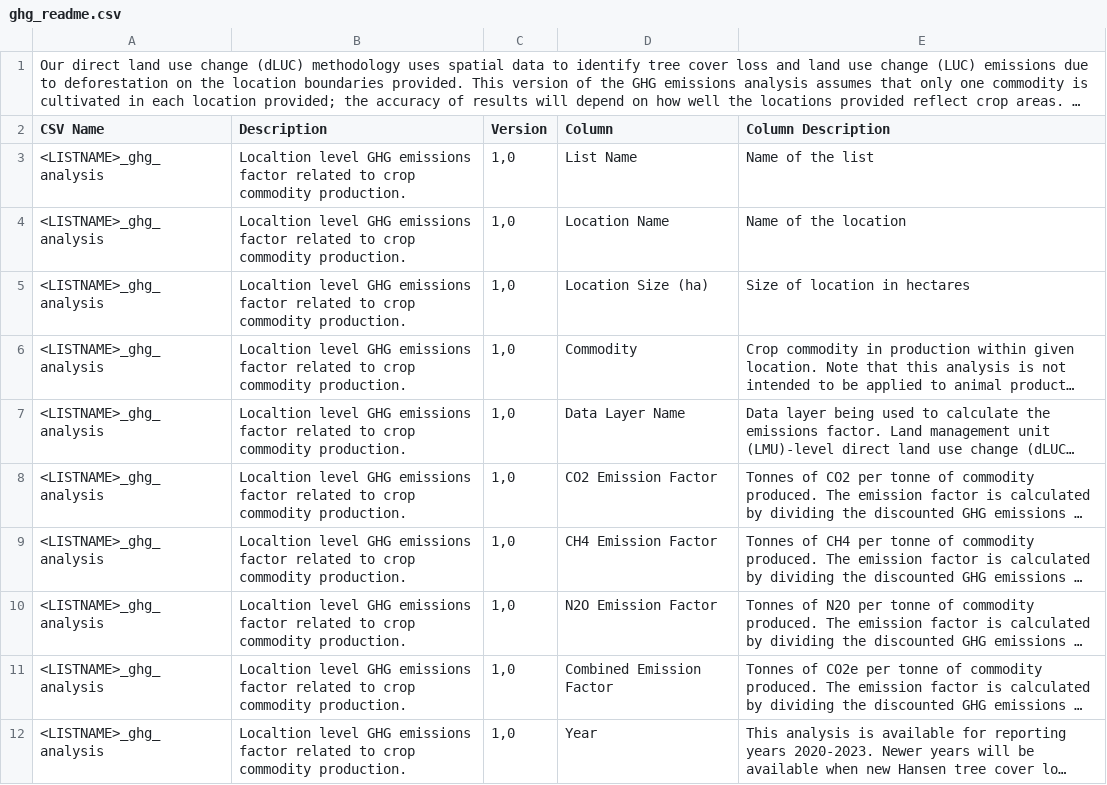
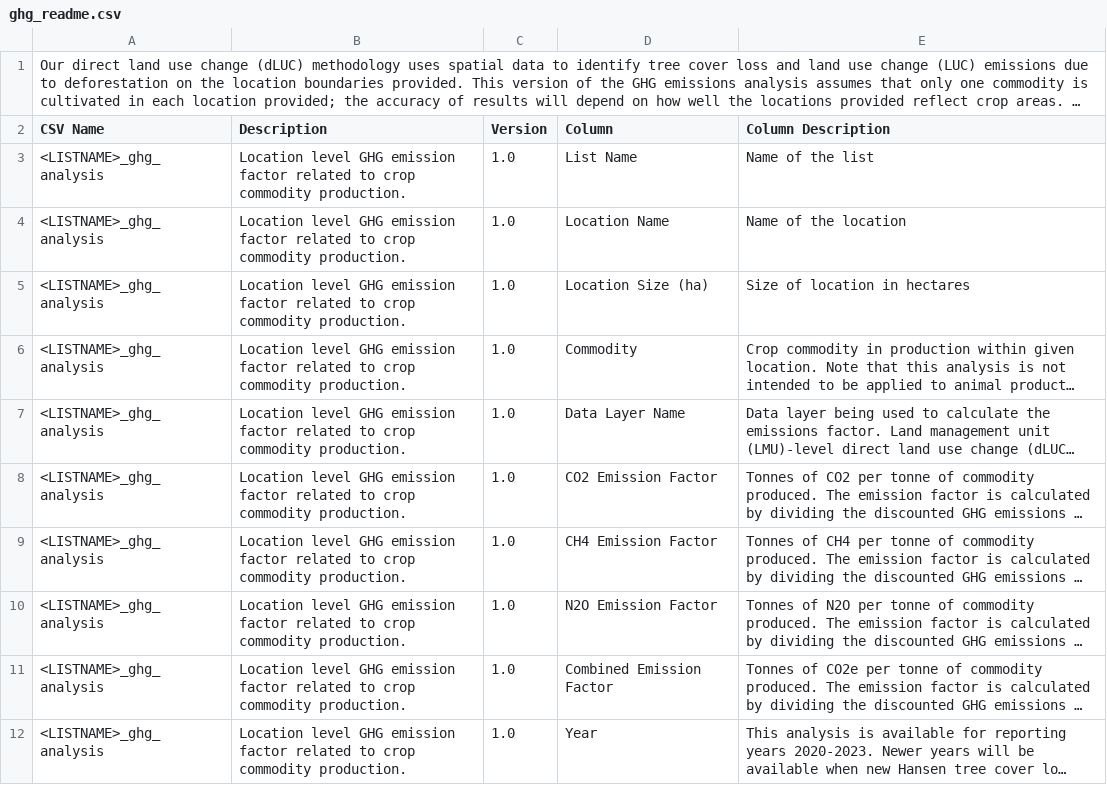
Before and after one commit to wri/gfw-microservices, a CSV file: apps/microservices/list-downloader/src/assets/readme/ghg_readme.csv, drawn as a sheet; long unchanged cells end in …; the diff names each change by its address in the sheet, - before the commit and + after, or states it on an @@ line.

Commit message:
feat(microservices-list-downloader): updating reamde for GHG analysis

```diff
--- a/apps/microservices/list-downloader/src/assets/readme/ghg_readme.csv
+++ b/apps/microservices/list-downloader/src/assets/readme/ghg_readme.csv
-B3:B12 (Description): Localtion level GHG emissions factor related…
+B3:B12 (Description): Location level GHG emission factor related…
-C3:C12 (Version): 1,0
+C3:C12 (Version): 1.0
```
Also changed, not shown: 2 other files.
